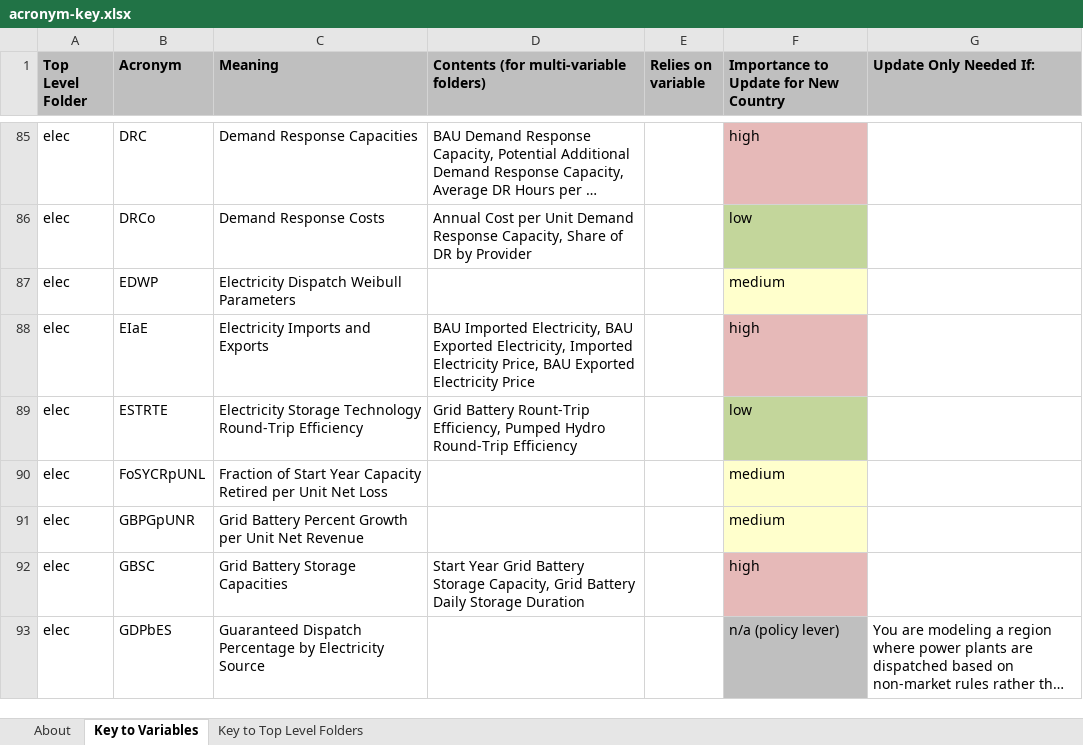
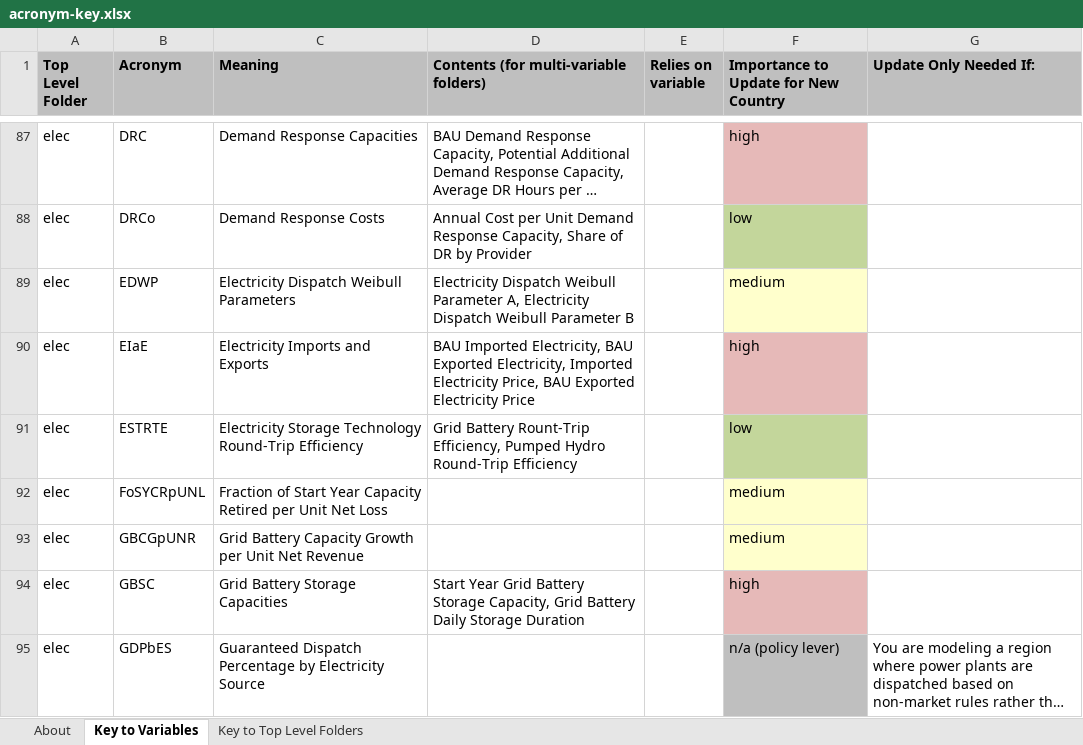
Before and after one commit to EnergyInnovation/eps-us, an Excel workbook: InputData/acronym-key.xlsx, sheet Key to Variables, drawn as a sheet; only a part is shown, gaps mark what is left out; long unchanged cells end in …; values as stored, in another font and other column widths than the file's, no borders; addresses are those after the commit; the diff covers the shown part only; the diff names each change by its address in the sheet, - before the commit and + after, or states it on an @@ line.

Commit message:
Clean up acronym key and delete all unused files

```diff
--- a/InputData/acronym-key.xlsx (sheet Key to Variables)
+++ b/InputData/acronym-key.xlsx (sheet Key to Variables)
-D89: (empty)
+D89: Electricity Dispatch Weibull Parameter A, Electricity Dispatch Weibull Parameter B
-B93 (Acronym): GBPGpUNR
+B93 (Acronym): GBCGpUNR
-C93 (Meaning): Grid Battery Percent Growth per…
+C93 (Meaning): Grid Battery Capacity Growth per…
```
Also changed, not shown: 9 added rows, 10 removed rows, 5 moved rows and 10 edited cells elsewhere in this sheet, 39 other files.
